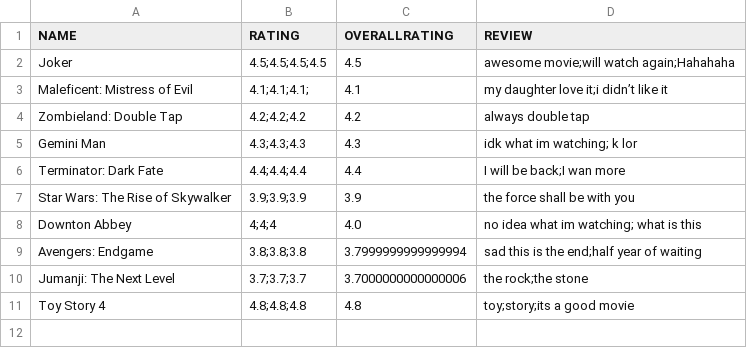
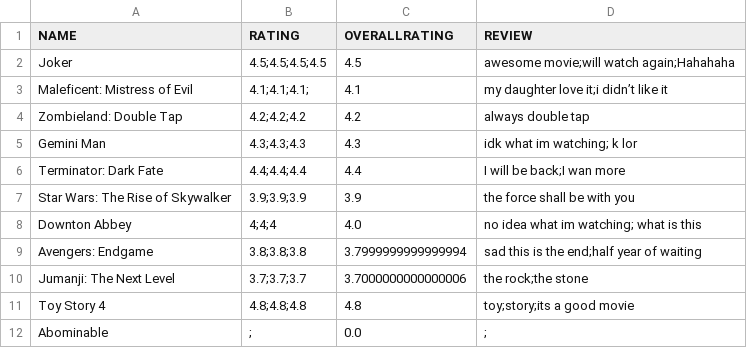
Before and after one commit to ychoux/C3er00erAssign, a CSV file: C3er00erMOB/src/data/review.csv, drawn as a sheet; the diff names each change by its address in the sheet, - before the commit and + after, or states it on an @@ line.

```diff
--- a/C3er00erMOB/src/data/review.csv
+++ b/C3er00erMOB/src/data/review.csv
+row 12: Abominable | ; | 0.0 | ;
```
Also changed, not shown: C3er00erMOB/src/data/log.csv, C3er00erMOB/src/data/movielist.csv, 3 other files.
